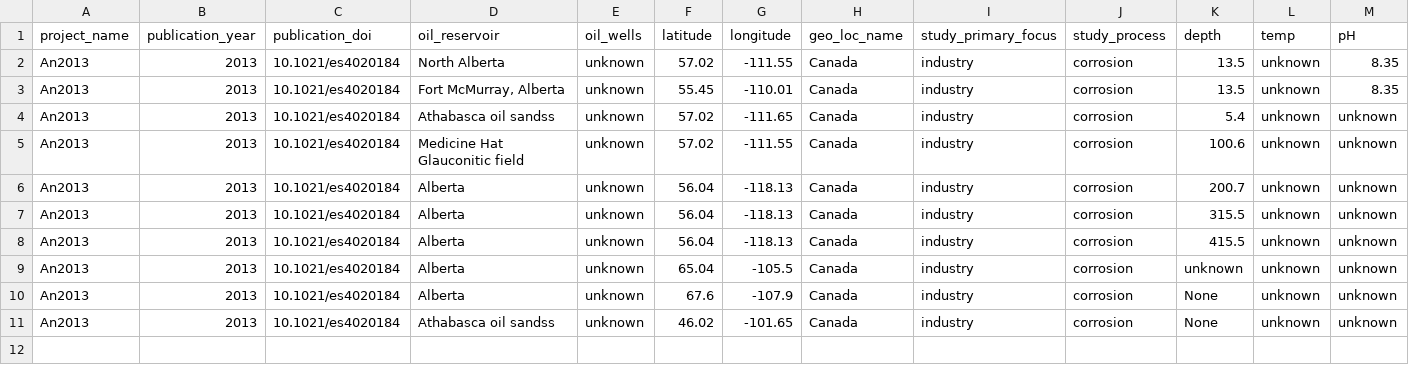
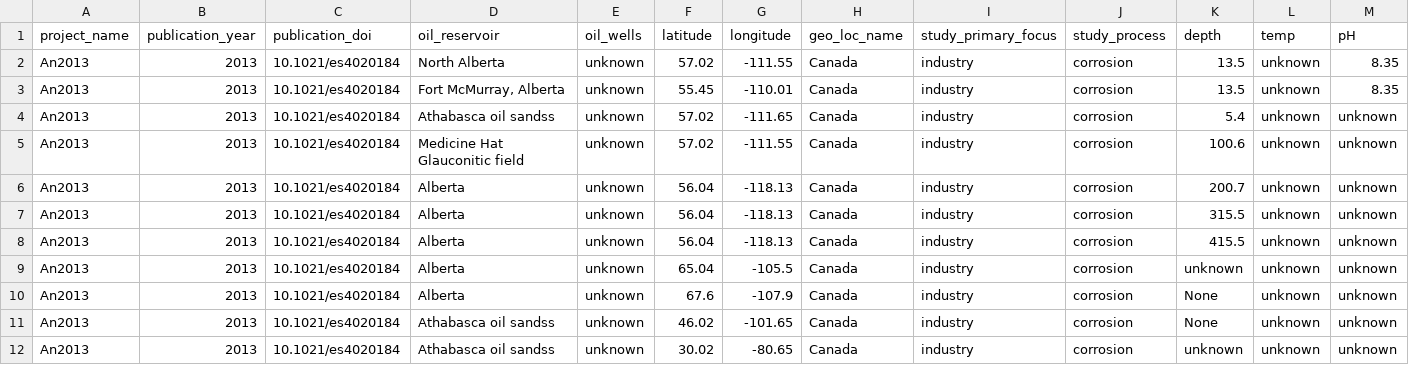
Before and after one commit to Gevika/map_metagenome, a TSV file: data/data.tsv, drawn as a sheet; only a part is shown; rows hold the shown columns only; the diff names each change by its address in the sheet, - before the commit and + after, or states it on an @@ line.

Commit message:
Update data.tsv

```diff
--- a/data/data.tsv
+++ b/data/data.tsv
+row 12: An2013 | 2013 | 10.1021/es4020184 | Athabasca oil sandss | unknown | 30.02 | -80.65 | Canada | industry | corrosion | unknown | unknown | unknown
```
